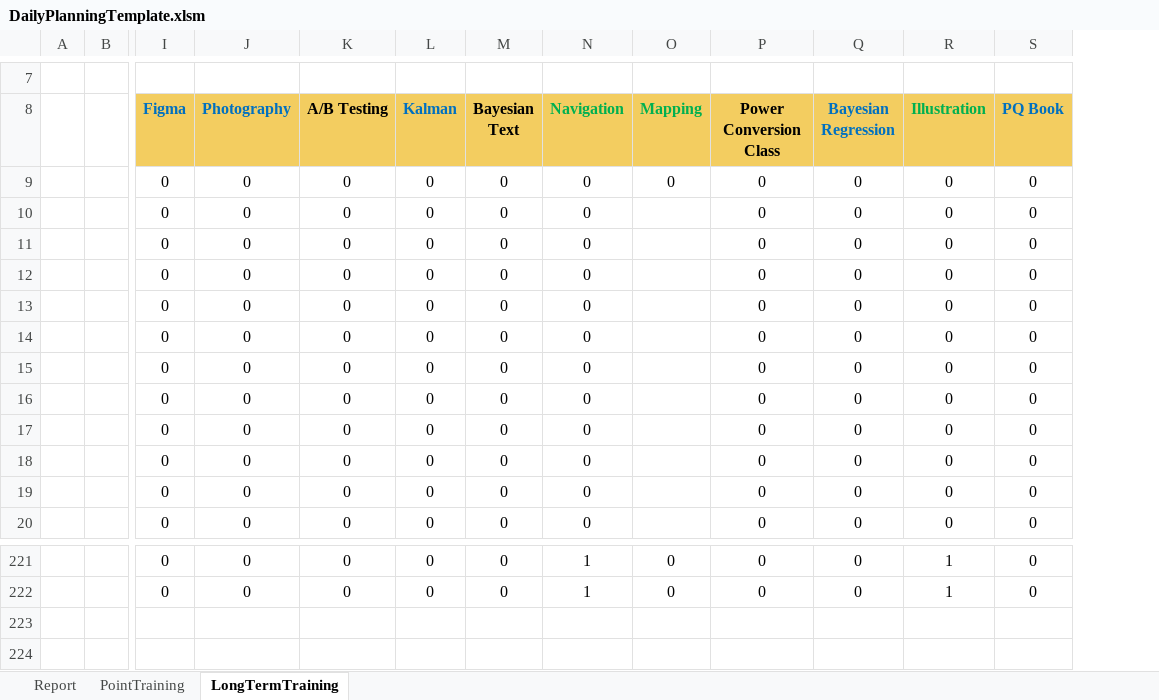
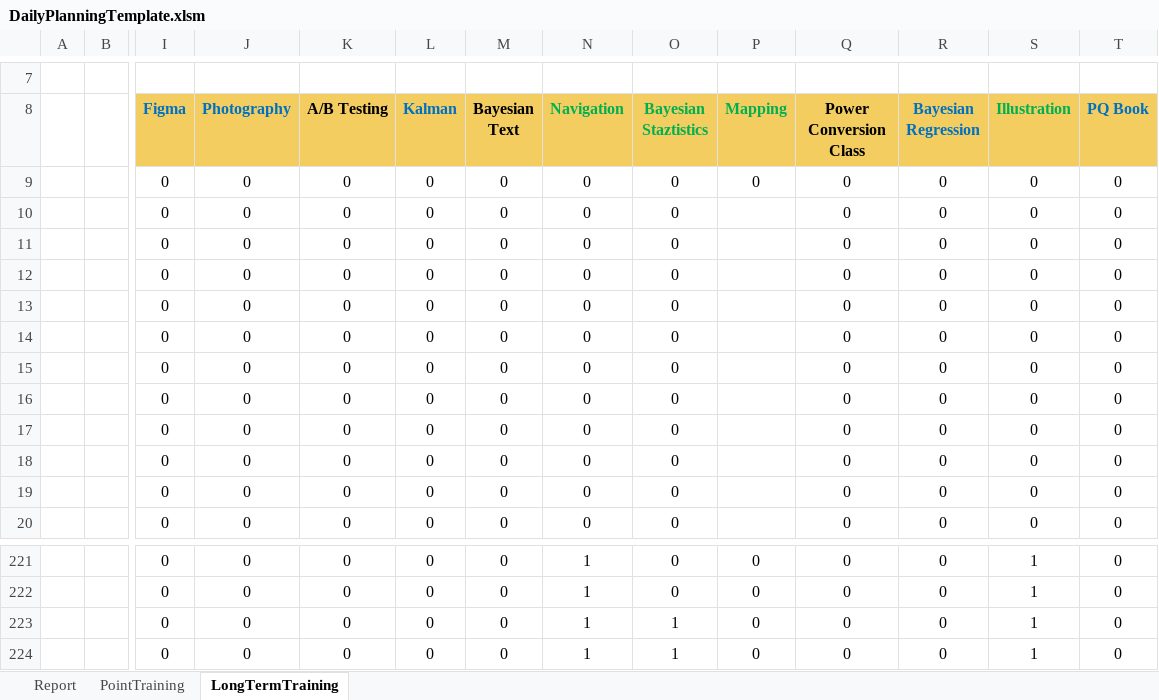
Before and after one commit to ziggle/PowerQueryBitsAndPieces, an Excel workbook: DailyPlanningTemplate.xlsm, sheet LongTermTraining, drawn as a sheet; only a part is shown, gaps mark what is left out; values as stored, in another font and other column widths than the file's, no borders; conditional formats not drawn; rows hold the shown columns only; the diff names each change by its address in the sheet, - before the commit and + after, or states it on an @@ line.

Commit message:
Start

```diff
--- a/DailyPlanningTemplate.xlsm (sheet LongTermTraining)
+++ b/DailyPlanningTemplate.xlsm (sheet LongTermTraining)
+column O (Bayesian Staztistics), rows 9-20: all 0; rows 221-222: 0 | 0
+row 223:  |  | 0 | 0 | 0 | 0 | 0 | 1 | 1 | 0 | 0 | 0 | 1 | 0
+row 224:  |  | 0 | 0 | 0 | 0 | 0 | 1 | 1 | 0 | 0 | 0 | 1 | 0
```
Also changed, not shown: sheet Report, charts or pictures.
